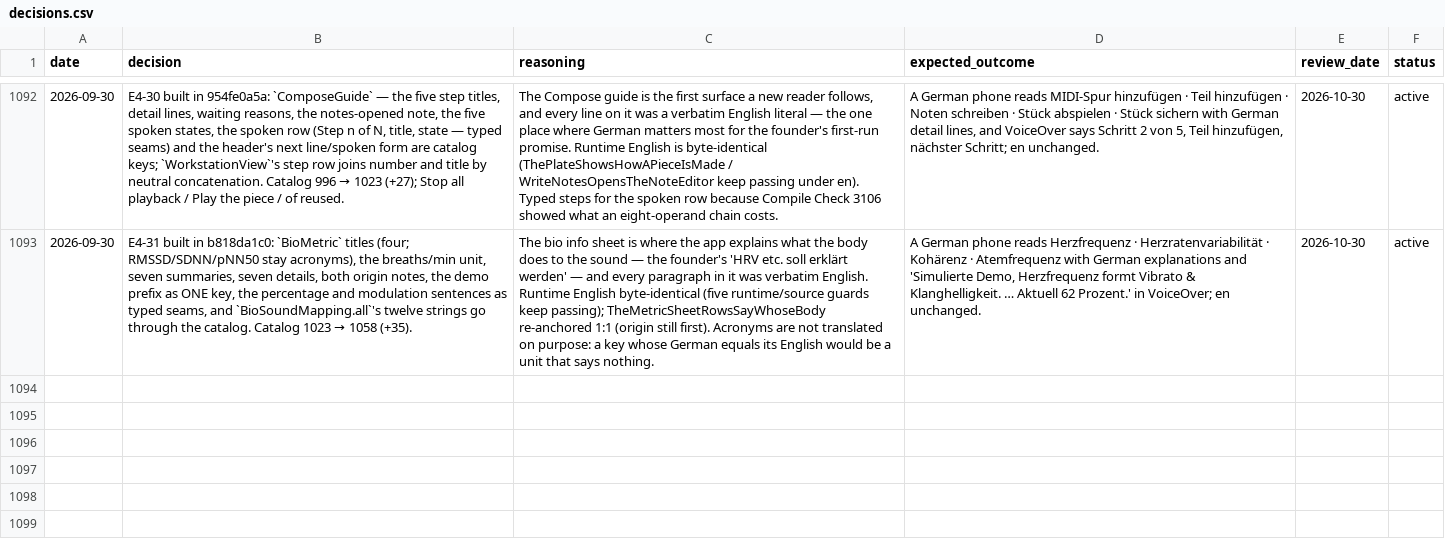
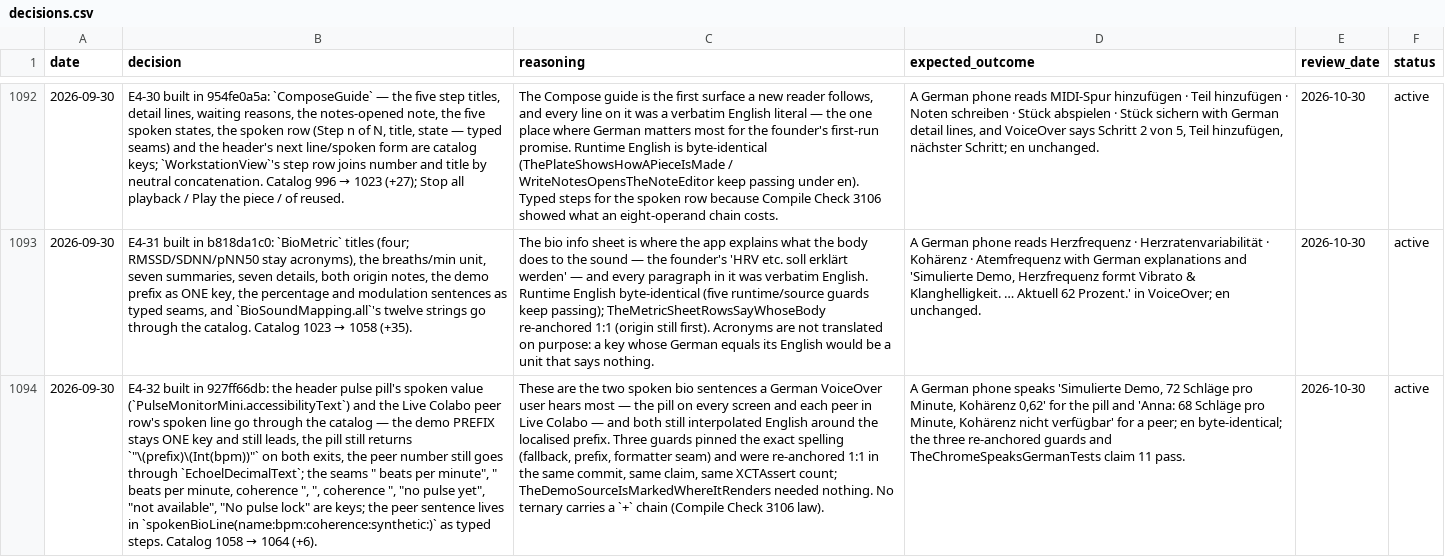
Before and after one commit to vibrationalforce/Echoelmusic, a CSV file: decisions.csv, drawn as a sheet; only a part is shown, gaps mark what is left out; the diff names each change by its address in the sheet, - before the commit and + after, or states it on an @@ line.

```diff
--- a/decisions.csv
+++ b/decisions.csv
+row 1094: 2026-09-30 | E4-32 built in 927ff66db: the header pulse pill's spoken value (`PulseMonitorMini.accessibilityText`) and the Live Colabo peer row's spoken line go through the catalog — the demo PREFIX stays ONE key and still leads, the pill still returns `"\(prefix)\(Int(bpm))"` on both exits, the peer number still goes through `EchoelDecimalText`; the seams " beats per minute", " beats per minute, coherence ", ", coherence ", "no pulse yet", "not available", "No pulse lock" are keys; the peer sentence lives in `spokenBioLine(name:bpm:coherence:synthetic:)` as typed steps. Catalog 1058 → 1064 (+6). | These are the two spoken bio sentences a German VoiceOver user hears most — the pill on every screen and each peer in Live Colabo — and both still interpolated English around the localised prefix. Three guards pinned the exact spelling (fallback, prefix, formatter seam) and were re-anchored 1:1 in the same commit, same claim, same XCTAssert count; TheDemoSourceIsMarkedWhereItRenders needed nothing. No ternary carries a `+` chain (Compile Check 3106 law). | A German phone speaks 'Simulierte Demo, 72 Schläge pro Minute, Kohärenz 0,62' for the pill and 'Anna: 68 Schläge pro Minute, Kohärenz nicht verfügbar' for a peer; en byte-identical; the three re-anchored guards and TheChromeSpeaksGermanTests claim 11 pass. | 2026-10-30 | active
```
Also changed, not shown: 3 other files.
